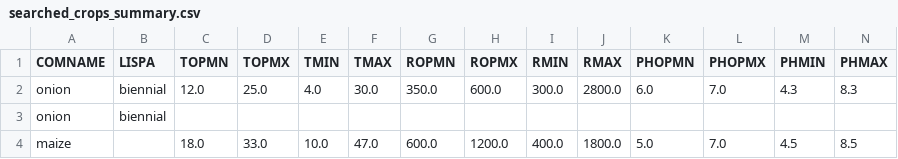
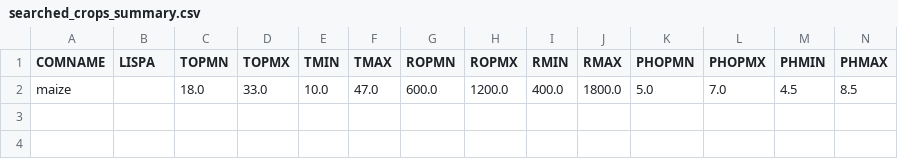
Before and after one commit to sytonmphaka/crop_api_project, a CSV file: results/searched_crops_summary.csv, drawn as a sheet; only a part is shown; rows hold the shown columns only; the diff names each change by its address in the sheet, - before the commit and + after, or states it on an @@ line.

```diff
--- a/results/searched_crops_summary.csv
+++ b/results/searched_crops_summary.csv
-row 2: onion | biennial | 12.0 | 25.0 | 4.0 | 30.0 | 350.0 | 600.0 | 300.0 | 2800.0 | 6.0 | 7.0 | 4.3 | 8.3
-row 3: onion | biennial
```
Also changed, not shown: results/maize_calendar.csv, 33 other files.
